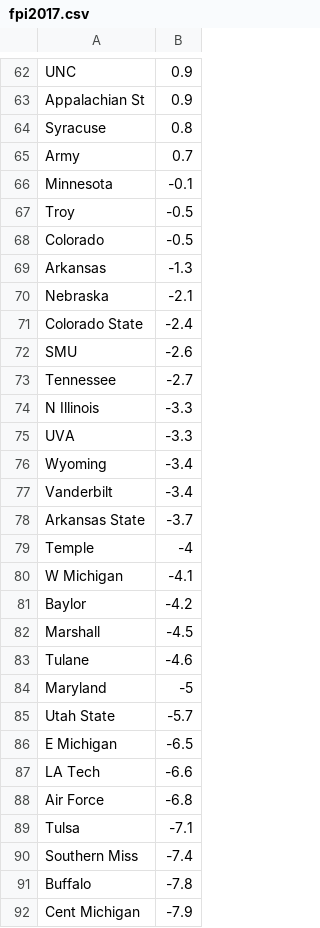
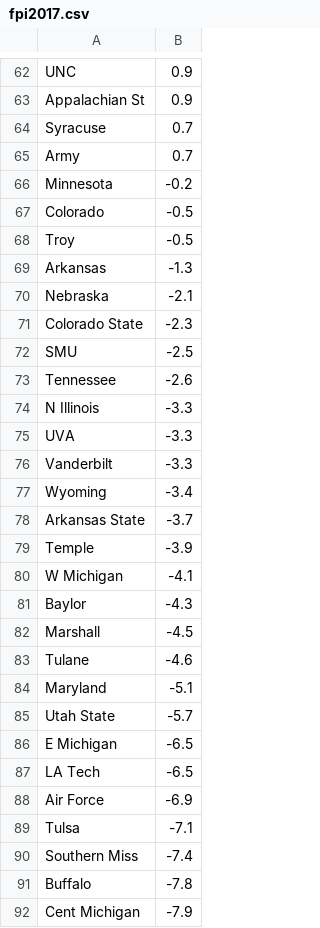
Before and after one commit to samuel-yeom/cfb, a CSV file: data/fpi2017.csv, drawn as a sheet; only a part is shown, gaps mark what is left out; the diff covers the shown part only.

```diff
--- a/data/fpi2017.csv
+++ b/data/fpi2017.csv
@@ -63,27 +63,27 @@ UNC,0.9
 Appalachian St,0.9
-Syracuse,0.8
+Syracuse,0.7
 Army,0.7
-Minnesota,-0.1
+Minnesota,-0.2
+Colorado,-0.5
 Troy,-0.5
-Colorado,-0.5
 Arkansas,-1.3
 Nebraska,-2.1
-Colorado State,-2.4
-SMU,-2.6
-Tennessee,-2.7
+Colorado State,-2.3
+SMU,-2.5
+Tennessee,-2.6
 N Illinois,-3.3
 UVA,-3.3
+Vanderbilt,-3.3
 Wyoming,-3.4
-Vanderbilt,-3.4
 Arkansas State,-3.7
-Temple,-4
+Temple,-3.9
 W Michigan,-4.1
-Baylor,-4.2
+Baylor,-4.3
 Marshall,-4.5
 Tulane,-4.6
-Maryland,-5
+Maryland,-5.1
 Utah State,-5.7
 E Michigan,-6.5
-LA Tech,-6.6
-Air Force,-6.8
+LA Tech,-6.5
+Air Force,-6.9
 Tulsa,-7.1
```
Also changed, not shown: 13 added rows, 13 removed rows and 31 edited cells elsewhere in this file, 2 other files.
